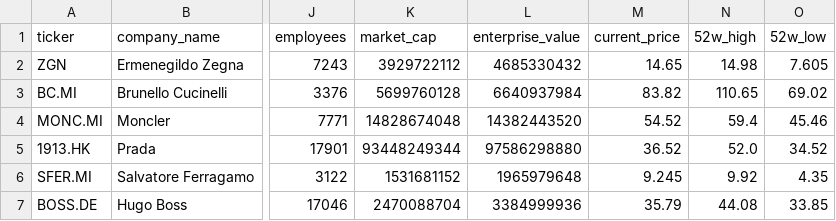
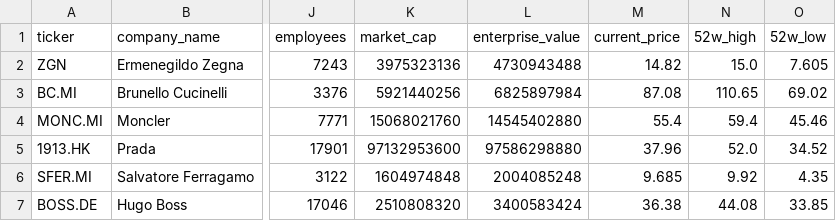
Before and after one commit to iliash-git/zegna-luxury-dashboard, a CSV file: data/company_info.csv, drawn as a sheet; only a part is shown, gaps mark what is left out; the diff names each change by its address in the sheet, - before the commit and + after, or states it on an @@ line.

```diff
--- a/data/company_info.csv
+++ b/data/company_info.csv
-K2 (market_cap): 3929722112
+K2 (market_cap): 3975323136
-L2 (enterprise_value): 4685330432
+L2 (enterprise_value): 4730943488
-M2 (current_price): 14.65
+M2 (current_price): 14.82
-N2 (52w_high): 14.98
+N2 (52w_high): 15.0
-K3 (market_cap): 5699760128
+K3 (market_cap): 5921440256
-L3 (enterprise_value): 6640937984
+L3 (enterprise_value): 6825897984
-M3 (current_price): 83.82
+M3 (current_price): 87.08
-K4 (market_cap): 14828674048
+K4 (market_cap): 15068021760
-L4 (enterprise_value): 14382443520
+L4 (enterprise_value): 14545402880
-M4 (current_price): 54.52
+M4 (current_price): 55.4
-K5 (market_cap): 93448249344
+K5 (market_cap): 97132953600
-M5 (current_price): 36.52
+M5 (current_price): 37.96
-K6 (market_cap): 1531681152
+K6 (market_cap): 1604974848
-L6 (enterprise_value): 1965979648
+L6 (enterprise_value): 2004085248
-M6 (current_price): 9.245
+M6 (current_price): 9.685
-K7 (market_cap): 2470088704
+K7 (market_cap): 2510808320
-L7 (enterprise_value): 3384999936
+L7 (enterprise_value): 3400583424
-M7 (current_price): 35.79
+M7 (current_price): 36.38
```
Also changed, not shown: data/key_metrics.csv, data/price_history.csv, 3 other files.
